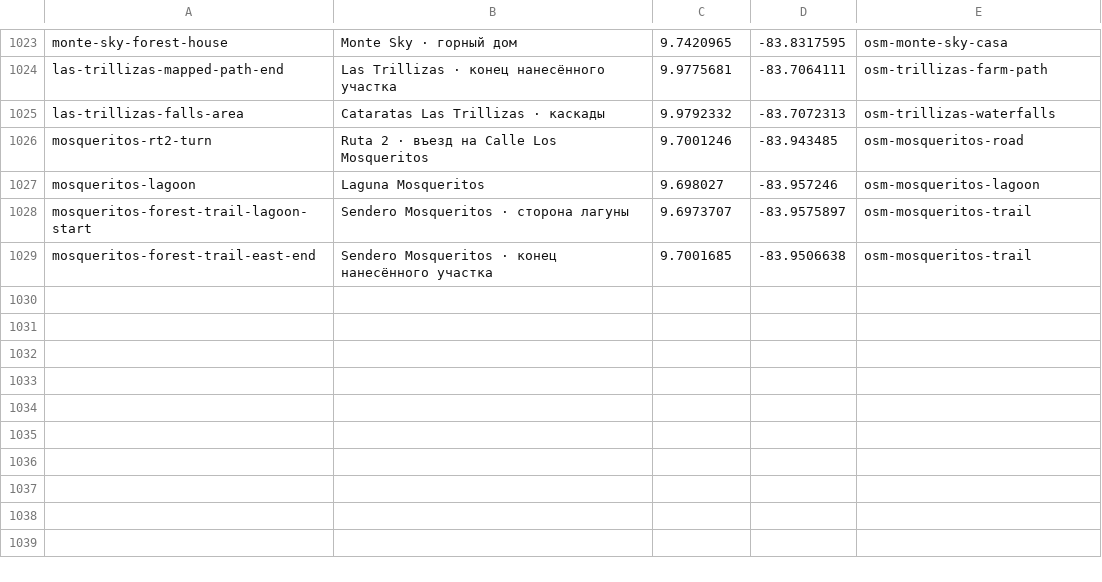
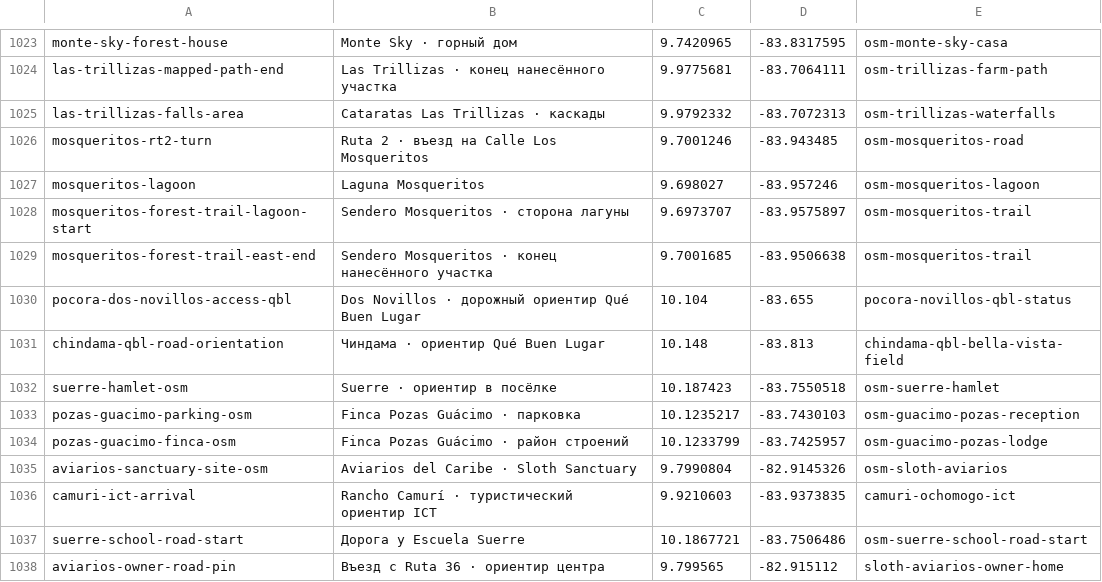
Before and after one commit to Paldd/costa-rica-travel-atlas, a TSV file: data/map-points.tsv, drawn as a sheet; only a part is shown, gaps mark what is left out; the diff names each change by its address in the sheet, - before the commit and + after, or states it on an @@ line.

Commit message:
Add verified Guacimo routes and Aviarios media

```diff
--- a/data/map-points.tsv
+++ b/data/map-points.tsv
+row 1030: pocora-dos-novillos-access-qbl | Dos Novillos · дорожный ориентир Qué Buen Lugar | 10.104 | -83.655 | pocora-novillos-qbl-status
+row 1031: chindama-qbl-road-orientation | Чиндама · ориентир Qué Buen Lugar | 10.148 | -83.813 | chindama-qbl-bella-vista-field
+row 1032: suerre-hamlet-osm | Suerre · ориентир в посёлке | 10.187423 | -83.7550518 | osm-suerre-hamlet
+row 1033: pozas-guacimo-parking-osm | Finca Pozas Guácimo · парковка | 10.1235217 | -83.7430103 | osm-guacimo-pozas-reception
+row 1034: pozas-guacimo-finca-osm | Finca Pozas Guácimo · район строений | 10.1233799 | -83.7425957 | osm-guacimo-pozas-lodge
+row 1035: aviarios-sanctuary-site-osm | Aviarios del Caribe · Sloth Sanctuary | 9.7990804 | -82.9145326 | osm-sloth-aviarios
+row 1036: camuri-ict-arrival | Rancho Camurí · туристический ориентир ICT | 9.9210603 | -83.9373835 | camuri-ochomogo-ict
+row 1037: suerre-school-road-start | Дорога у Escuela Suerre | 10.1867721 | -83.7506486 | osm-suerre-school-road-start
+row 1038: aviarios-owner-road-pin | Въезд с Ruta 36 · ориентир центра | 9.799565 | -82.915112 | sloth-aviarios-owner-home
```
Also changed, not shown: data/catalog-bike-osa.tsv, data/checks.tsv, 22 other files.
